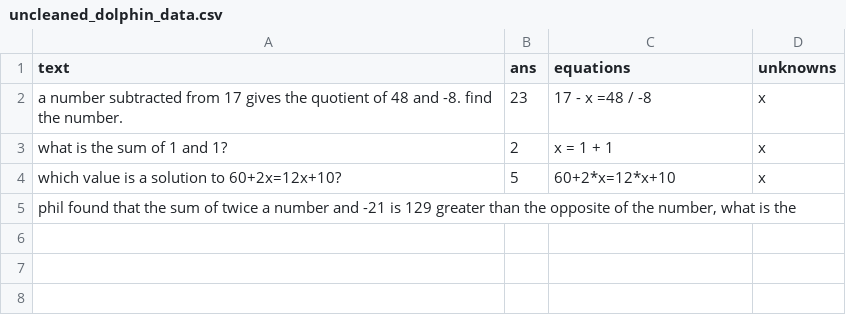
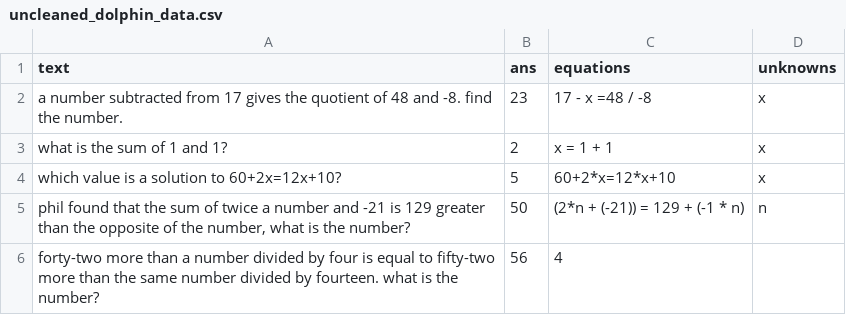
Before and after one commit to feint5k/Advanced-MathWordProblem-Solver, a CSV file: 2_Data_cleaning/cleaned_data_examples/uncleaned_dolphin_data.csv, drawn as a sheet.

```diff
--- a/2_Data_cleaning/cleaned_data_examples/uncleaned_dolphin_data.csv
+++ b/2_Data_cleaning/cleaned_data_examples/uncleaned_dolphin_data.csv
@@ -4,2 +4,3 @@ what is the sum of 1 and 1?,2,x = 1 + 1,x
 which value is a solution to 60+2x=12x+10?,5,60+2*x=12*x+10,x
-"phil found that the sum of twice a number and -21 is 129 greater than the opposite of the number, what is the
+"phil found that the sum of twice a number and -21 is 129 greater than the opposite of the number, what is the number?",50,(2*n + (-21)) = 129 + (-1 * n),n
+forty-two more than a number divided by four is equal to fifty-two more than the same number divided by fourteen. what is the number?,56,4
```
